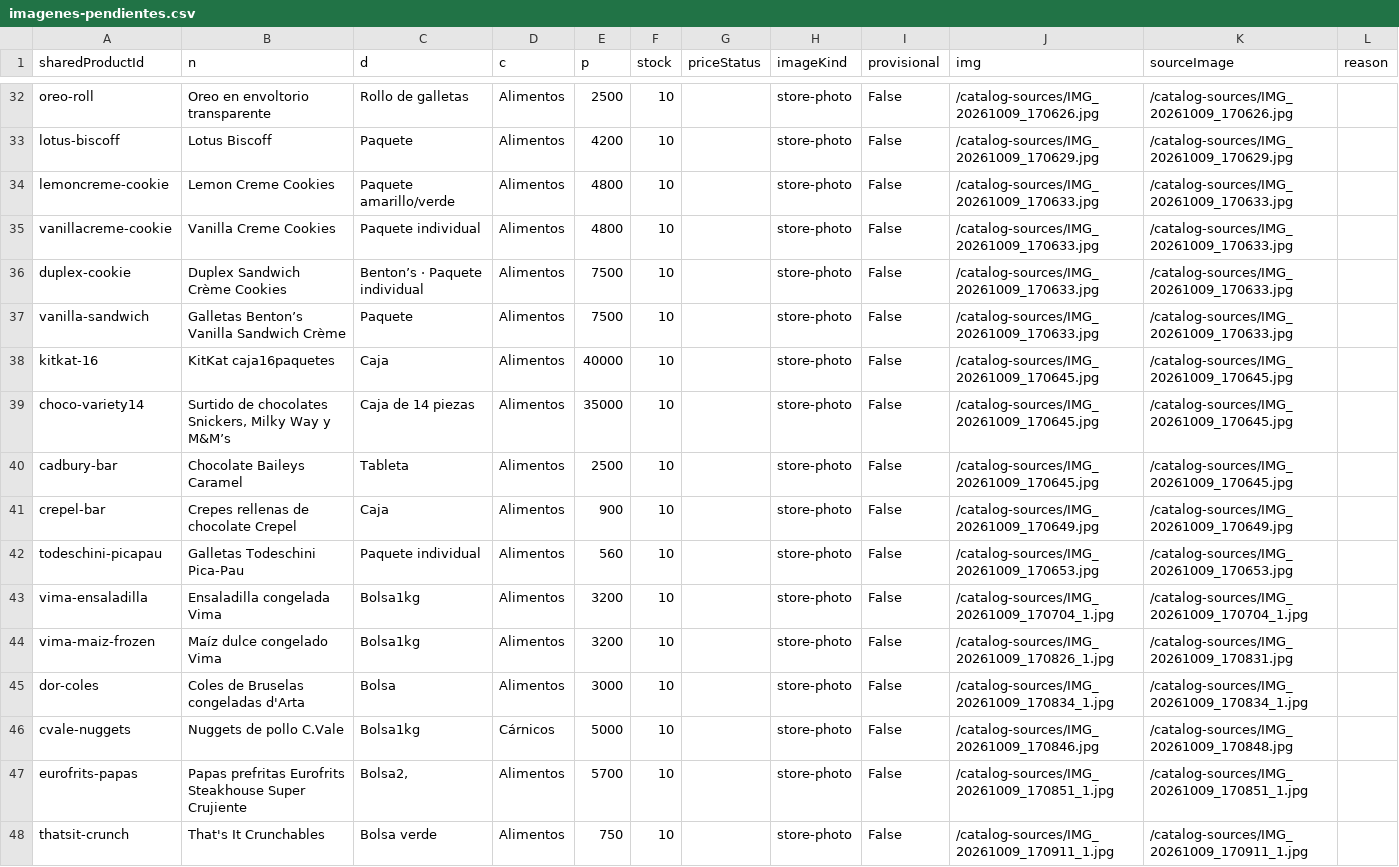
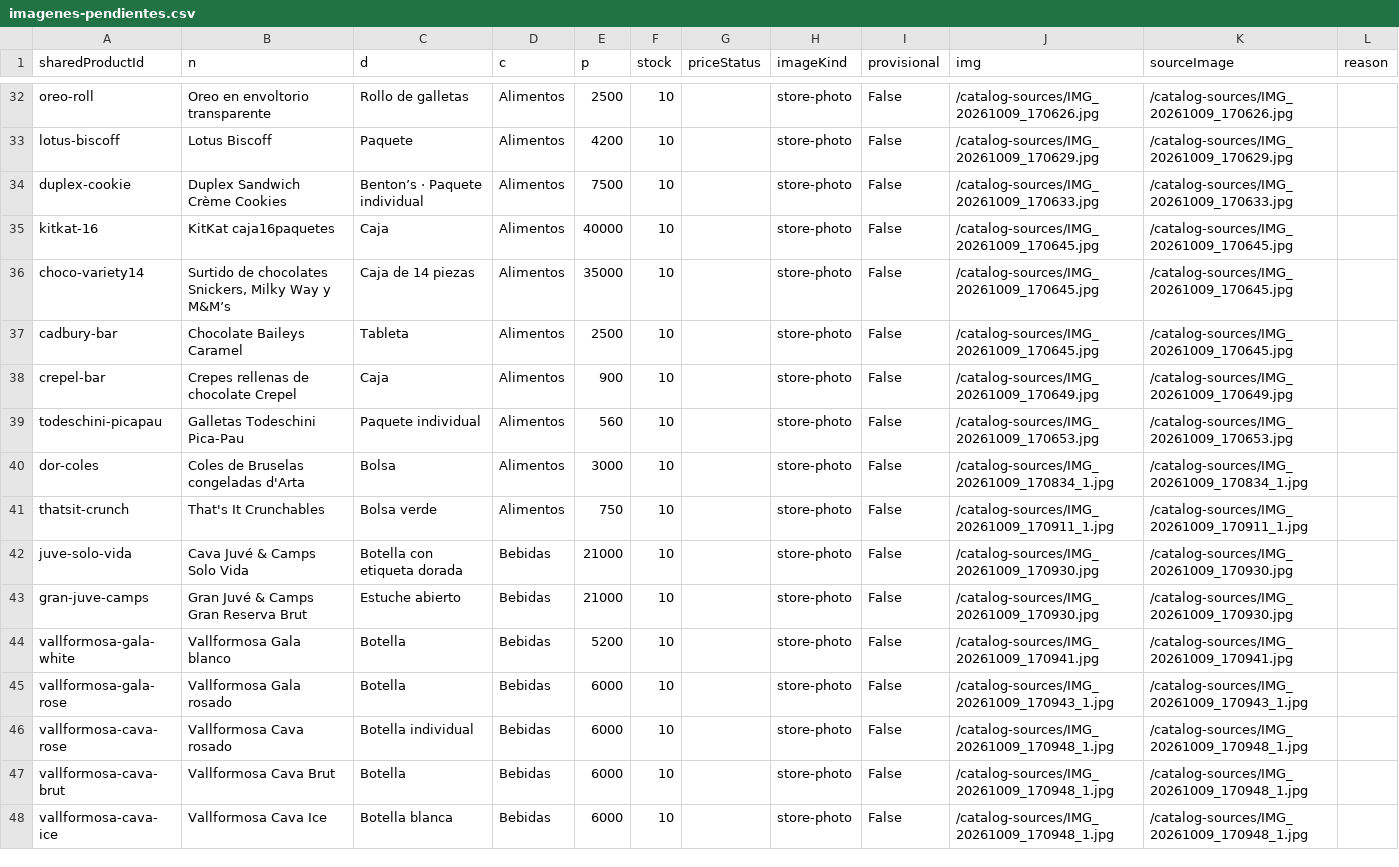
Before and after one commit to ernest196391/frutos-secos, a CSV file: docs/handoff/imagenes-pendientes.csv, drawn as a sheet; only a part is shown, gaps mark what is left out; the shorter side is filled out with more unchanged rows; the diff names each change by its address in the sheet, - before the commit and + after, or states it on an @@ line.

```diff
--- a/docs/handoff/imagenes-pendientes.csv
+++ b/docs/handoff/imagenes-pendientes.csv
-row 34: lemoncreme-cookie | Lemon Creme Cookies | Paquete amarillo/verde | Alimentos | 4800 | 10 |  | store-photo | False | /catalog-sources/IMG_20261009_170633.jpg | /catalog-sources/IMG_20261009_170633.jpg
-row 35: vanillacreme-cookie | Vanilla Creme Cookies | Paquete individual | Alimentos | 4800 | 10 |  | store-photo | False | /catalog-sources/IMG_20261009_170633.jpg | /catalog-sources/IMG_20261009_170633.jpg
-row 37: vanilla-sandwich | Galletas Benton’s Vanilla Sandwich Crème | Paquete | Alimentos | 7500 | 10 |  | store-photo | False | /catalog-sources/IMG_20261009_170633.jpg | /catalog-sources/IMG_20261009_170633.jpg
-row 43: vima-ensaladilla | Ensaladilla congelada Vima | Bolsa1kg | Alimentos | 3200 | 10 |  | store-photo | False | /catalog-sources/IMG_20261009_170704_1.jpg | /catalog-sources/IMG_20261009_170704_1.jpg
-row 44: vima-maiz-frozen | Maíz dulce congelado Vima | Bolsa1kg | Alimentos | 3200 | 10 |  | store-photo | False | /catalog-sources/IMG_20261009_170826_1.jpg | /catalog-sources/IMG_20261009_170831.jpg
-row 46: cvale-nuggets | Nuggets de pollo C.Vale | Bolsa1kg | Cárnicos | 5000 | 10 |  | store-photo | False | /catalog-sources/IMG_20261009_170846.jpg | /catalog-sources/IMG_20261009_170848.jpg
-row 47: eurofrits-papas | Papas prefritas Eurofrits Steakhouse Super Crujiente | Bolsa2, | Alimentos | 5700 | 10 |  | store-photo | False | /catalog-sources/IMG_20261009_170851_1.jpg | /catalog-sources/IMG_20261009_170851_1.jpg
```
Also changed, not shown: docs/handoff/catalogo-completo.csv, docs/handoff/imagenes-provisionales.csv, 17 other files.
